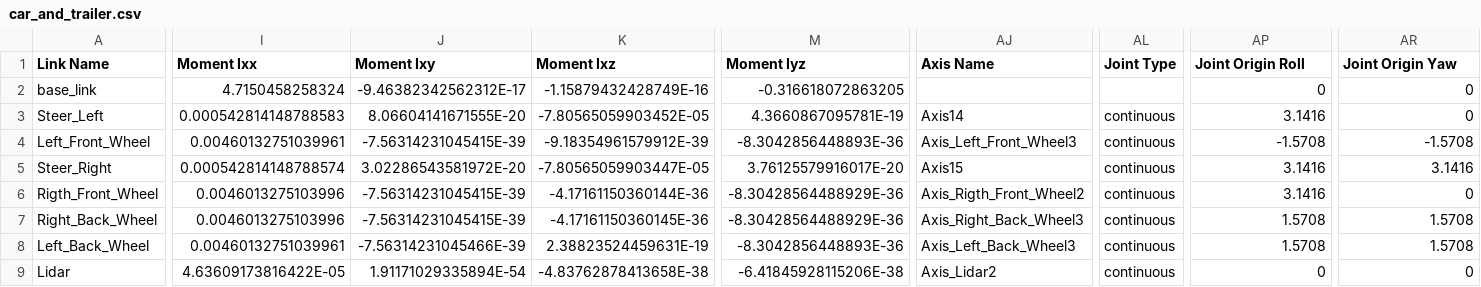
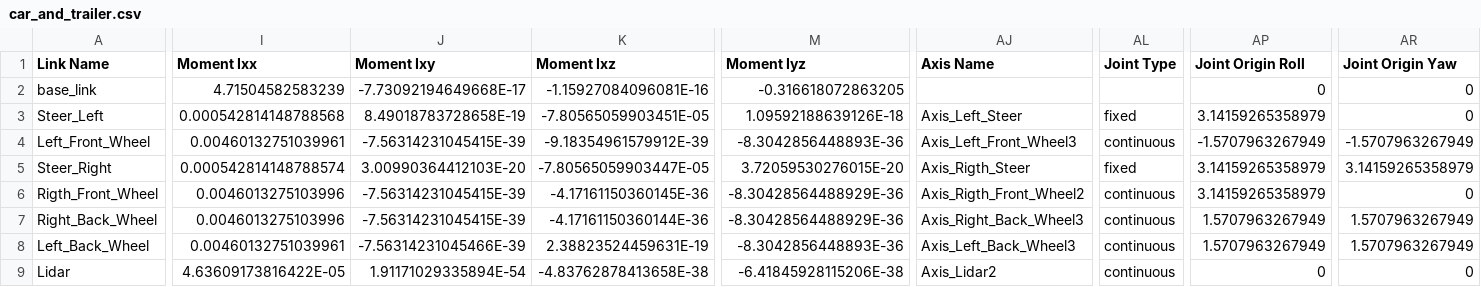
Before and after one commit to Madhav2133/car_and_trailer, a CSV file: car_and_trailer/urdf/car_and_trailer.csv, drawn as a sheet; only a part is shown, gaps mark what is left out; the diff covers the shown part only; the diff names each change by its address in the sheet, - before the commit and + after, or states it on an @@ line.

```diff
--- a/car_and_trailer/urdf/car_and_trailer.csv
+++ b/car_and_trailer/urdf/car_and_trailer.csv
-I2 (Moment Ixx): 4.7150458258324
+I2 (Moment Ixx): 4.71504582583239
-J2 (Moment Ixy): -9.46382342562312E-17
+J2 (Moment Ixy): -7.73092194649668E-17
-K2 (Moment Ixz): -1.15879432428749E-16
+K2 (Moment Ixz): -1.15927084096081E-16
-I3 (Moment Ixx): 0.000542814148788583
+I3 (Moment Ixx): 0.000542814148788568
-J3 (Moment Ixy): 8.06604141671555E-20
+J3 (Moment Ixy): 8.49018783728658E-19
-K3 (Moment Ixz): -7.80565059903452E-05
+K3 (Moment Ixz): -7.80565059903451E-05
-M3 (Moment Iyz): 4.3660867095781E-19
+M3 (Moment Iyz): 1.09592188639126E-18
-AJ3 (Axis Name): Axis14
+AJ3 (Axis Name): Axis_Left_Steer
-AL3 (Joint Type): continuous
+AL3 (Joint Type): fixed
-AP3 (Joint Origin Roll): 3.1416
+AP3 (Joint Origin Roll): 3.14159265358979
-AP4 (Joint Origin Roll): -1.5708
+AP4 (Joint Origin Roll): -1.5707963267949
-AR4 (Joint Origin Yaw): -1.5708
+AR4 (Joint Origin Yaw): -1.5707963267949
-J5 (Moment Ixy): 3.02286543581972E-20
+J5 (Moment Ixy): 3.00990364412103E-20
-M5 (Moment Iyz): 3.76125579916017E-20
+M5 (Moment Iyz): 3.72059530276015E-20
-AJ5 (Axis Name): Axis15
+AJ5 (Axis Name): Axis_Rigth_Steer
-AL5 (Joint Type): continuous
+AL5 (Joint Type): fixed
-AP5:AP6 (Joint Origin Roll): 3.1416
+AP5:AP6 (Joint Origin Roll): 3.14159265358979
-AR5 (Joint Origin Yaw): 3.1416
+AR5 (Joint Origin Yaw): 3.14159265358979
-K6 (Moment Ixz): -4.17161150360144E-36
+K6 (Moment Ixz): -4.17161150360145E-36
-K7 (Moment Ixz): -4.17161150360145E-36
+K7 (Moment Ixz): -4.17161150360144E-36
-AP7:AP8 (Joint Origin Roll): 1.5708
+AP7:AP8 (Joint Origin Roll): 1.5707963267949
-AR7:AR8 (Joint Origin Yaw): 1.5708
+AR7:AR8 (Joint Origin Yaw): 1.5707963267949
```
Also changed, not shown: 2 added rows and 29 edited cells elsewhere in this file, 2 other files.
